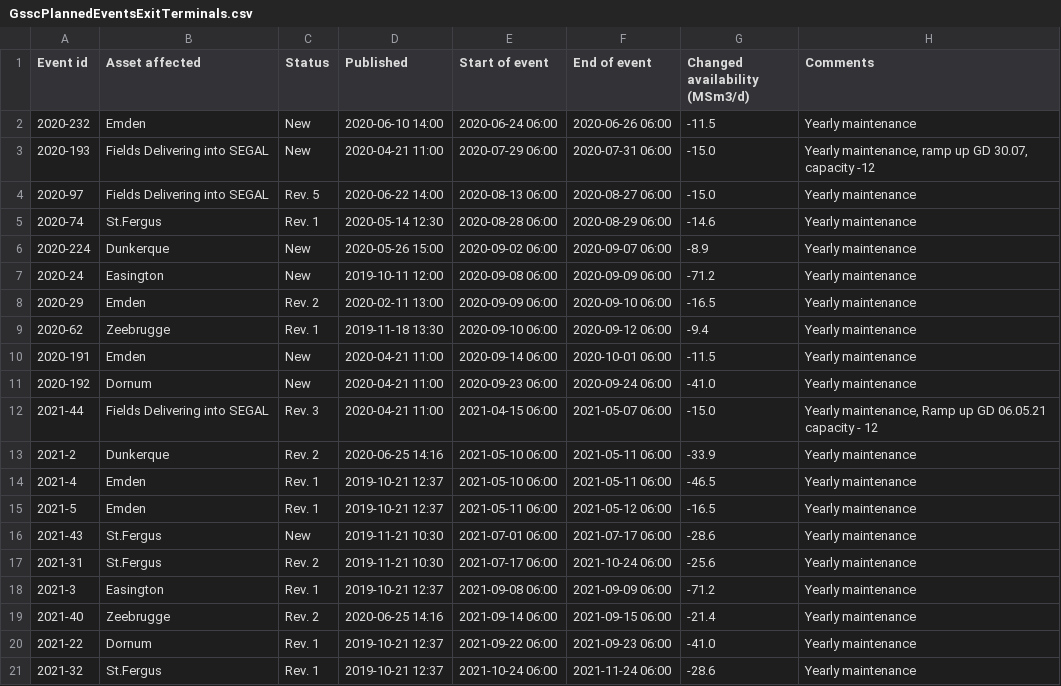
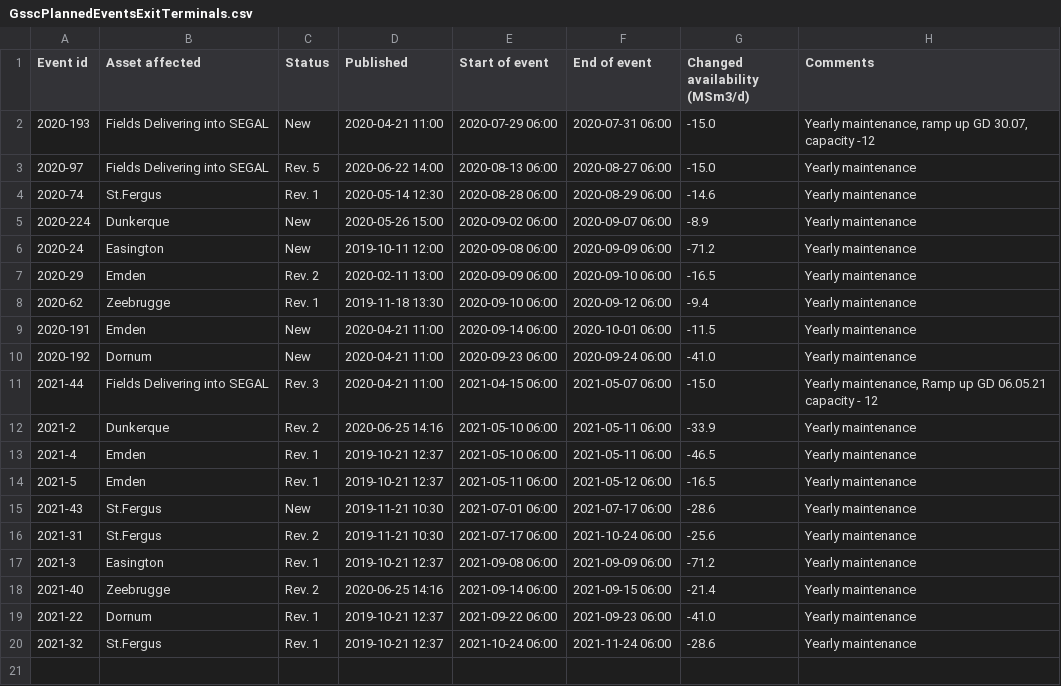
Before and after one commit to vangheq/GasData, a CSV file: data/GsscPlannedEventsExitTerminals.csv, drawn as a sheet.

```diff
--- a/data/GsscPlannedEventsExitTerminals.csv
+++ b/data/GsscPlannedEventsExitTerminals.csv
@@ -1,3 +1,2 @@
 Event id,Asset affected,Status,Published,Start of event,End of event,Changed availability (MSm3/d),Comments
-2020-232,Emden,New,2020-06-10 14:00,2020-06-24 06:00,2020-06-26 06:00,-11.5,Yearly maintenance
 2020-193,Fields Delivering into SEGAL,New,2020-04-21 11:00,2020-07-29 06:00,2020-07-31 06:00,-15.0,"Yearly maintenance, ramp up GD 30.07, capacity -12"
```
Also changed, not shown: data/GsscUnplannedEventsFieldsAndProcessingPlants.csv, 1 other file.
